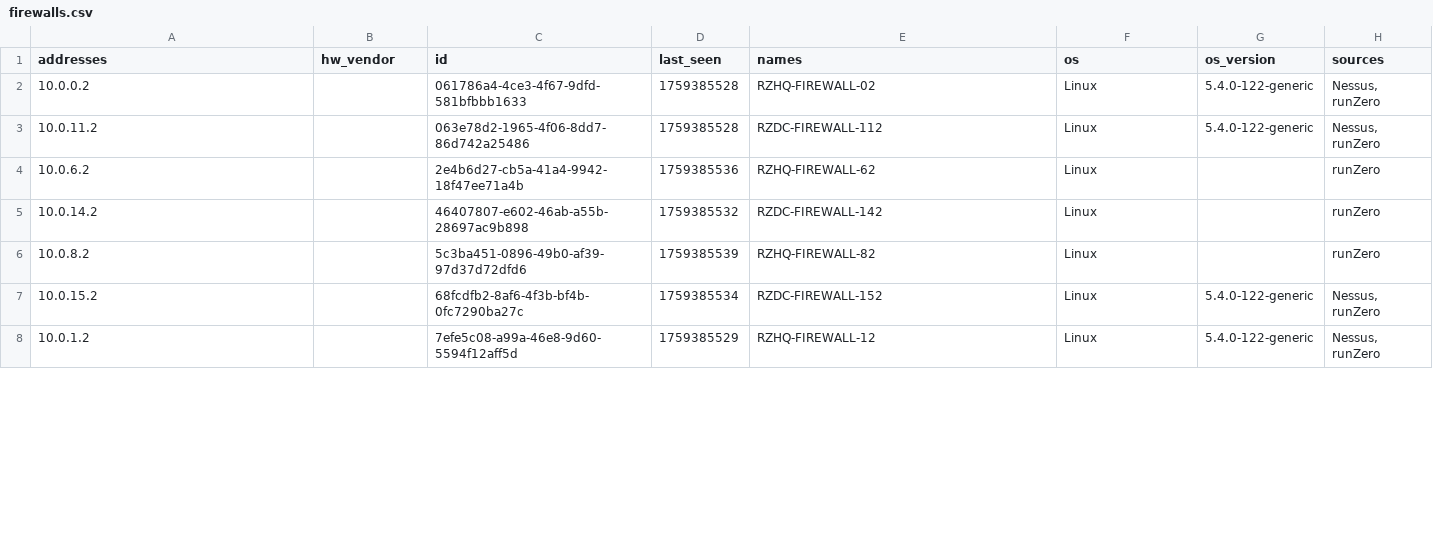
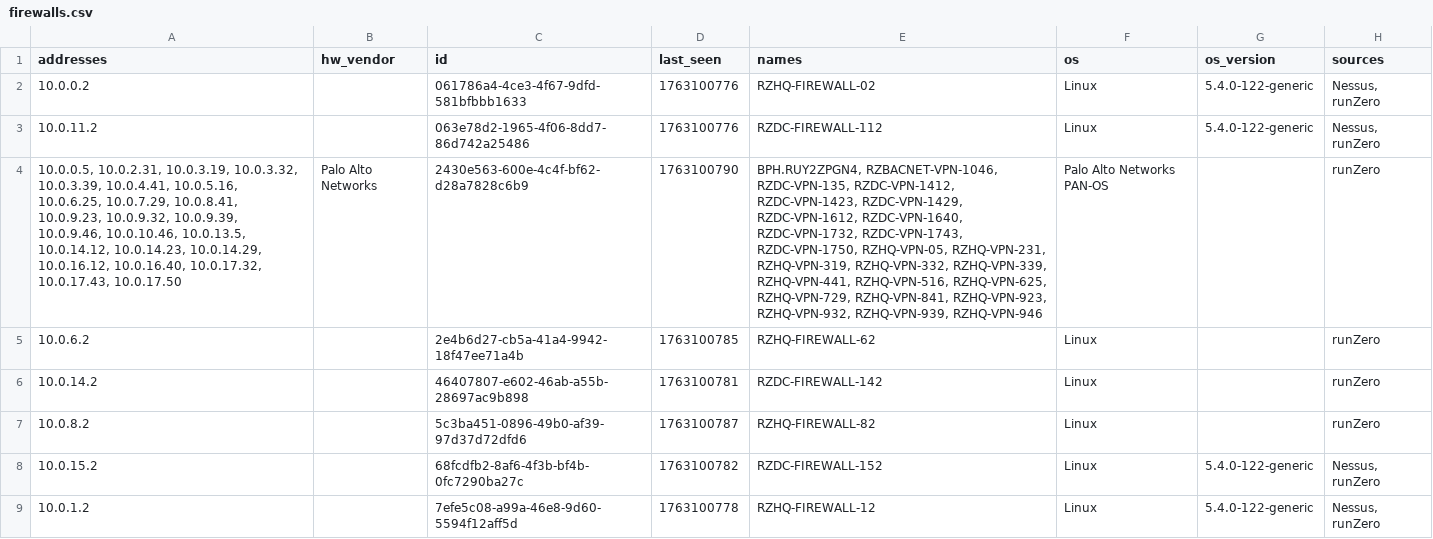
Before and after one commit to tdiderich/runZero-scripts, a CSV file: asset-overview-report/rz_corporation/firewalls.csv, drawn as a sheet; only a part is shown; addresses are those after the commit; the diff covers the shown part only; the diff names each change by its address in the sheet, - before the commit and + after, or states it on an @@ line.

```diff
--- a/asset-overview-report/rz_corporation/firewalls.csv
+++ b/asset-overview-report/rz_corporation/firewalls.csv
-D2:D3 (last_seen): 1759385528
+D2:D3 (last_seen): 1763100776
+row 4: 10.0.0.5, 10.0.2.31, 10.0.3.19, 10.0.3.32, 10.0.3.39, 10.0.4.41, 10.0.5.16, 10.0.6.25, 10.0.7.29, 10.0.8.41, 10.0.9.23, 10.0.9.32, 10.0.9.39, 10.0.9.46, 10.0.10.46, 10.0.13.5, 10.0.14.12, 10.0.14.23, 10.0.14.29, 10.0.16.12, 10.0.16.40, 10.0.17.32, 10.0.17.43, 10.0.17.50 | Palo Alto Networks | 2430e563-600e-4c4f-bf62-d28a7828c6b9 | 1763100790 | BPH.RUY2ZPGN4, RZBACNET-VPN-1046, RZDC-VPN-135, RZDC-VPN-1412, RZDC-VPN-1423, RZDC-VPN-1429, RZDC-VPN-1612, RZDC-VPN-1640, RZDC-VPN-1732, RZDC-VPN-1743, RZDC-VPN-1750, RZHQ-VPN-05, RZHQ-VPN-231, RZHQ-VPN-319, RZHQ-VPN-332, RZHQ-VPN-339, RZHQ-VPN-441, RZHQ-VPN-516, RZHQ-VPN-625, RZHQ-VPN-729, RZHQ-VPN-841, RZHQ-VPN-923, RZHQ-VPN-932, RZHQ-VPN-939, RZHQ-VPN-946 | Palo Alto Networks PAN-OS |  | runZero
-D5 (last_seen): 1759385536
+D5 (last_seen): 1763100785
-D6 (last_seen): 1759385532
+D6 (last_seen): 1763100781
-D7 (last_seen): 1759385539
+D7 (last_seen): 1763100787
-D8 (last_seen): 1759385534
+D8 (last_seen): 1763100782
-D9 (last_seen): 1759385529
+D9 (last_seen): 1763100778
```
Also changed, not shown: 8 edited cells elsewhere in this file, asset-overview-report/rz_corporation/cameras.csv, asset-overview-report/rz_corporation/counts_summary.csv, 8 other files.
